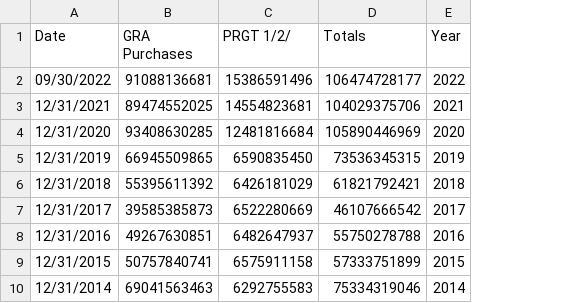
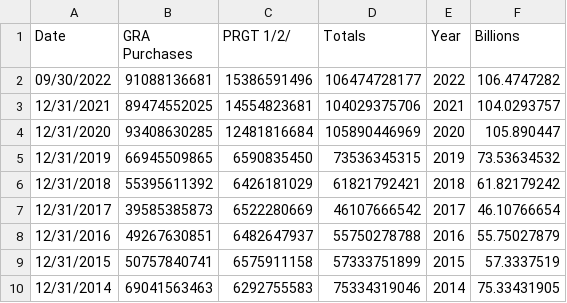
Before and after one commit to chandt99/chandt99.github.io, a CSV file: IMF data no commas.csv, drawn as a sheet; only a part is shown; the diff names each change by its address in the sheet, - before the commit and + after, or states it on an @@ line.

Commit message:
Add files via upload

```diff
--- a/IMF data no commas.csv
+++ b/IMF data no commas.csv
+column F (Billions), rows 2-10: 106.4747282 | 104.0293757 | 105.890447 | 73.53634532 | 61.82179242 | 46.10766654 | 55.75027879 | 57.3337519 | 75.33431905
```
